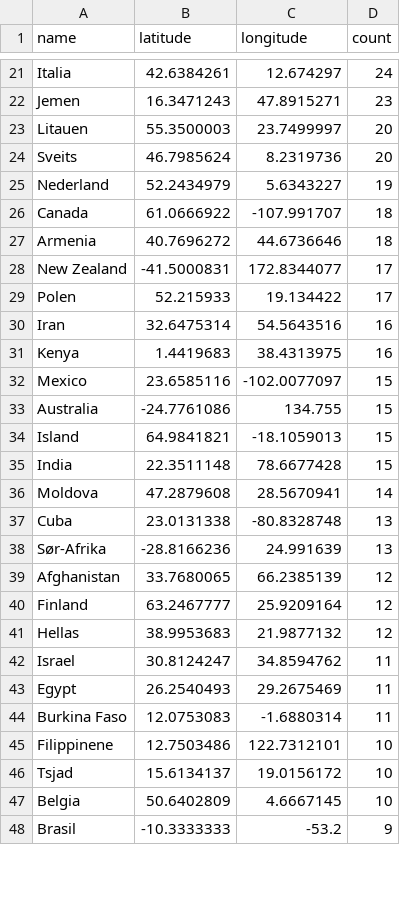
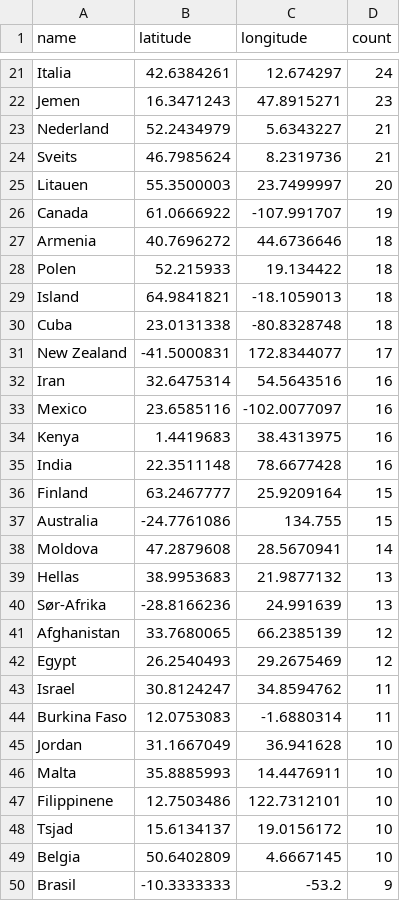
Before and after one commit to EllingOftedal/GIS-Blog, a CSV file: scripts/nrk/global/results/countries_summarized.csv, drawn as a sheet; only a part is shown, gaps mark what is left out; the diff covers the shown part only.

```diff
--- a/scripts/nrk/global/results/countries_summarized.csv
+++ b/scripts/nrk/global/results/countries_summarized.csv
@@ -22,24 +22,26 @@ Italia,42.6384261,12.674297,24
 Jemen,16.3471243,47.8915271,23
+Nederland,52.2434979,5.6343227,21
+Sveits,46.7985624,8.2319736,21
 Litauen,55.3500003,23.7499997,20
-Sveits,46.7985624,8.2319736,20
-Nederland,52.2434979,5.6343227,19
-Canada,61.0666922,-107.991707,18
+Canada,61.0666922,-107.991707,19
 Armenia,40.7696272,44.6736646,18
+Polen,52.215933,19.134422,18
+Island,64.9841821,-18.1059013,18
+Cuba,23.0131338,-80.8328748,18
 New Zealand,-41.5000831,172.8344077,17
-Polen,52.215933,19.134422,17
 Iran,32.6475314,54.5643516,16
+Mexico,23.6585116,-102.0077097,16
 Kenya,1.4419683,38.4313975,16
-Mexico,23.6585116,-102.0077097,15
+India,22.3511148,78.6677428,16
+Finland,63.2467777,25.9209164,15
 Australia,-24.7761086,134.755,15
-Island,64.9841821,-18.1059013,15
-India,22.3511148,78.6677428,15
 Moldova,47.2879608,28.5670941,14
-Cuba,23.0131338,-80.8328748,13
+Hellas,38.9953683,21.9877132,13
 Sør-Afrika,-28.8166236,24.991639,13
 Afghanistan,33.7680065,66.2385139,12
-Finland,63.2467777,25.9209164,12
-Hellas,38.9953683,21.9877132,12
+Egypt,26.2540493,29.2675469,12
 Israel,30.8124247,34.8594762,11
-Egypt,26.2540493,29.2675469,11
 Burkina Faso,12.0753083,-1.6880314,11
+Jordan,31.1667049,36.941628,10
+Malta,35.8885993,14.4476911,10
 Filippinene,12.7503486,122.7312101,10
```
Also changed, not shown: 8 added rows, 9 removed rows and 11 edited cells elsewhere in this file, scripts/nrk/inland/results/innland_summarized.csv.
